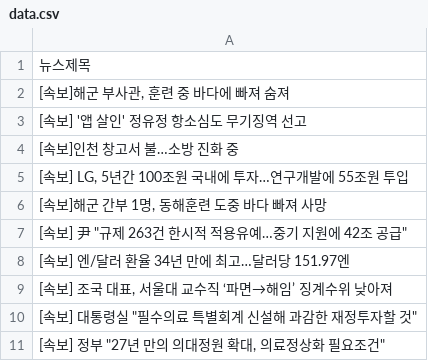
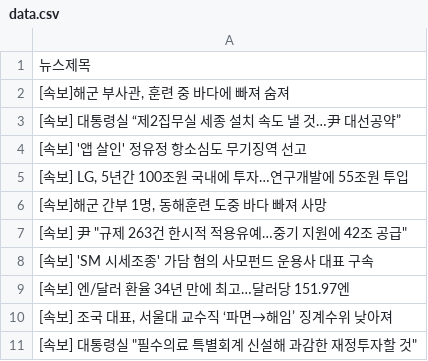
Before and after one commit to webstoryboy/test2, a CSV file: data.csv, drawn as a sheet.

Commit message:
네이버 뉴스

```diff
--- a/data.csv
+++ b/data.csv
@@ -2,4 +2,4 @@
 "[속보]해군 부사관, 훈련 중 바다에 빠져 숨져"
+[속보] 대통령실 “제2집무실 세종 설치 속도 낼 것…尹 대선공약”
 [속보] '앱 살인' 정유정 항소심도 무기징역 선고
-[속보]인천 창고서 불…소방 진화 중
 "[속보] LG, 5년간 100조원 국내에 투자…연구개발에 55조원 투입"
@@ -7,2 +7,3 @@
 "[속보] 尹 ""규제 263건 한시적 적용유예…중기 지원에 42조 공급"""
+[속보] 'SM 시세조종' 가담 혐의 사모펀드 운용사 대표 구속
 [속보] 엔/달러 환율 34년 만에 최고…달러당 151.97엔
@@ -10,2 +11 @@
 "[속보] 대통령실 ""필수의료 특별회계 신설해 과감한 재정투자할 것"""
-"[속보] 정부 ""27년 만의 의대정원 확대, 의료정상화 필요조건"""
```
